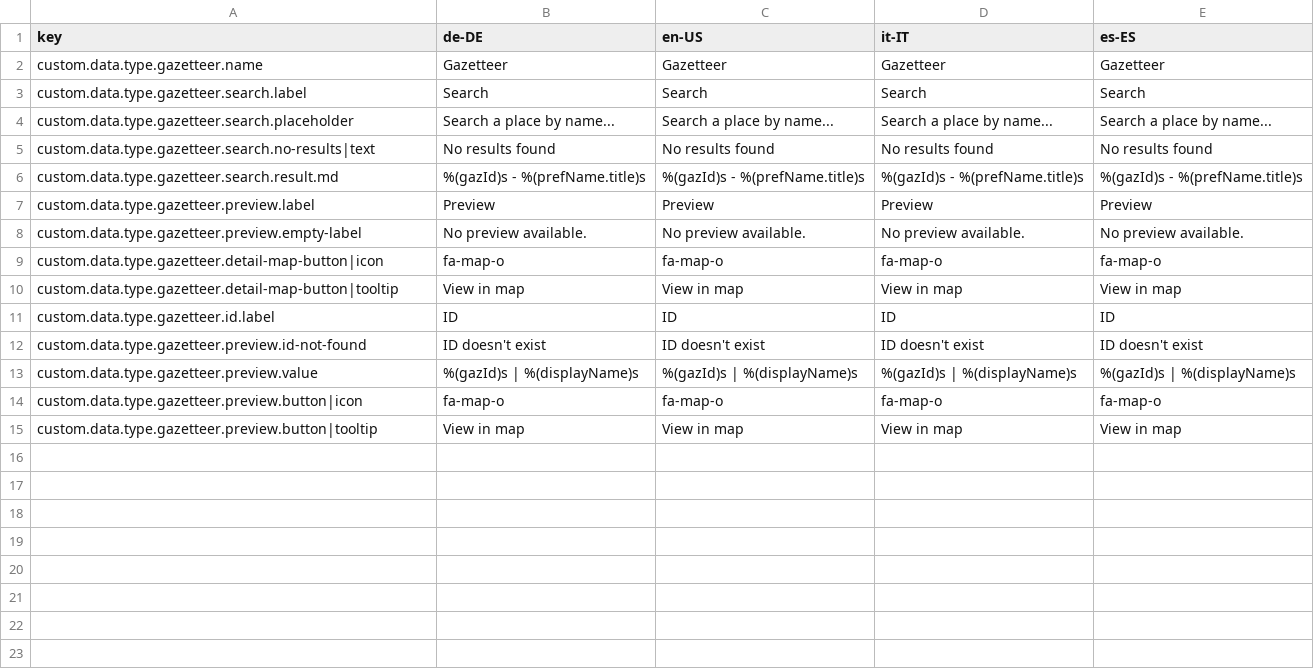
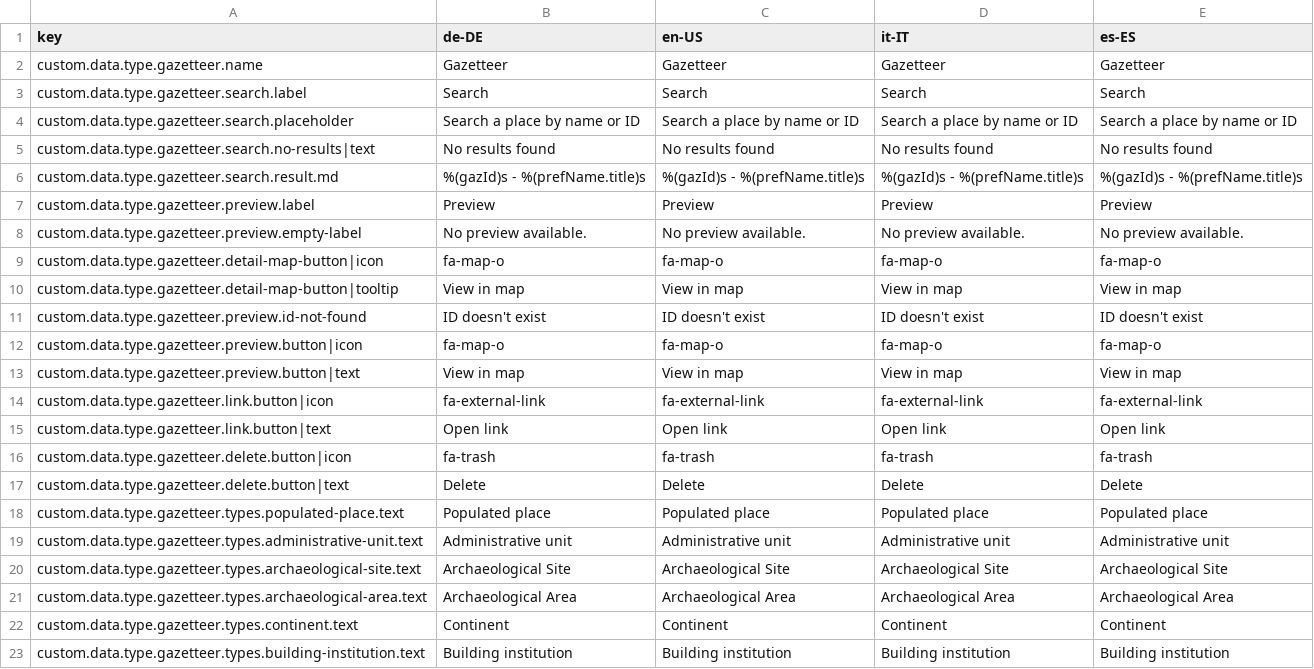
Before and after one commit to programmfabrik/easydb-custom-data-type-gazetteer, a CSV file: l10n/custom-data-type-gazetteer.csv, drawn as a sheet.

Commit message:
Big improvements in the visualization of the data. See #49637

```diff
--- a/l10n/custom-data-type-gazetteer.csv
+++ b/l10n/custom-data-type-gazetteer.csv
@@ -3,3 +3,3 @@ custom.data.type.gazetteer.name,Gazetteer,Gazetteer,Gazetteer,Gazetteer
 custom.data.type.gazetteer.search.label,Search,Search,Search,Search
-custom.data.type.gazetteer.search.placeholder,Search a place by name...,Search a place by name...,Search a place by name...,Search a place by name...
+custom.data.type.gazetteer.search.placeholder,Search a place by name or ID,Search a place by name or ID,Search a place by name or ID,Search a place by name or ID
 custom.data.type.gazetteer.search.no-results|text,No results found,No results found,No results found,No results found
@@ -10,6 +10,14 @@ custom.data.type.gazetteer.detail-map-button|icon,fa-map-o,fa-map-o,fa-map-o,fa-
 custom.data.type.gazetteer.detail-map-button|tooltip,View in map,View in map,View in map,View in map
-custom.data.type.gazetteer.id.label,ID,ID,ID,ID
 custom.data.type.gazetteer.preview.id-not-found,ID doesn't exist,ID doesn't exist,ID doesn't exist,ID doesn't exist
-custom.data.type.gazetteer.preview.value,%(gazId)s | %(displayName)s,%(gazId)s | %(displayName)s,%(gazId)s | %(displayName)s,%(gazId)s | %(displayName)s
 custom.data.type.gazetteer.preview.button|icon,fa-map-o,fa-map-o,fa-map-o,fa-map-o
-custom.data.type.gazetteer.preview.button|tooltip,View in map,View in map,View in map,View in map
+custom.data.type.gazetteer.preview.button|text,View in map,View in map,View in map,View in map
+custom.data.type.gazetteer.link.button|icon,fa-external-link,fa-external-link,fa-external-link,fa-external-link
+custom.data.type.gazetteer.link.button|text,Open link,Open link,Open link,Open link
+custom.data.type.gazetteer.delete.button|icon,fa-trash,fa-trash,fa-trash,fa-trash
+custom.data.type.gazetteer.delete.button|text,Delete,Delete,Delete,Delete
+custom.data.type.gazetteer.types.populated-place.text,Populated place,Populated place,Populated place,Populated place
+custom.data.type.gazetteer.types.administrative-unit.text,Administrative unit,Administrative unit,Administrative unit,Administrative unit
+custom.data.type.gazetteer.types.archaeological-site.text,Archaeological Site,Archaeological Site,Archaeological Site,Archaeological Site
+custom.data.type.gazetteer.types.archaeological-area.text,Archaeological Area,Archaeological Area,Archaeological Area,Archaeological Area
+custom.data.type.gazetteer.types.continent.text,Continent,Continent,Continent,Continent
+custom.data.type.gazetteer.types.building-institution.text,Building institution,Building institution,Building institution,Building institution
```
Also changed, not shown: 5 other files.
